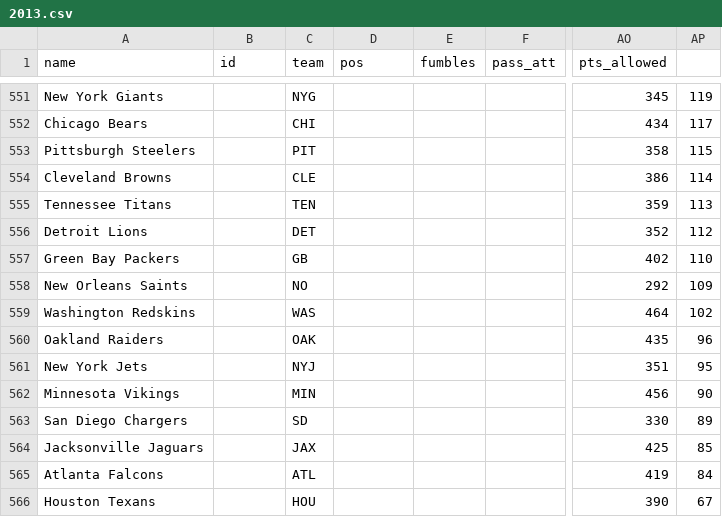
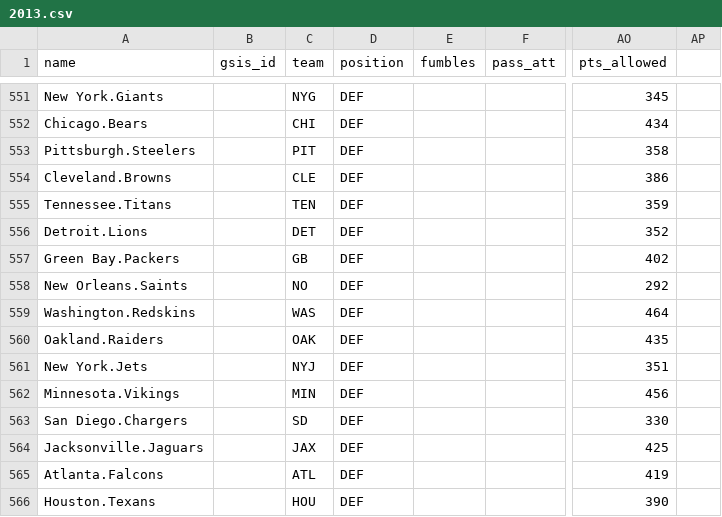
Before and after one commit to kylerm42/gridiron-guru-draft, a CSV file: lib/2013.csv, drawn as a sheet; only a part is shown, gaps mark what is left out; the diff covers the shown part only; the diff names each change by its address in the sheet, - before the commit and + after, or states it on an @@ line.

```diff
--- a/lib/2013.csv
+++ b/lib/2013.csv
-B1: id
+B1: gsis_id
-D1: pos
+D1: position
-A551 (name): New York Giants
+A551 (name): New York.Giants
-D551:D566 (position): (empty)
+D551:D566 (position): DEF
-AP551: 119
+AP551: (empty)
-A552 (name): Chicago Bears
+A552 (name): Chicago.Bears
-AP552: 117
+AP552: (empty)
-A553 (name): Pittsburgh Steelers
+A553 (name): Pittsburgh.Steelers
-AP553: 115
+AP553: (empty)
-A554 (name): Cleveland Browns
+A554 (name): Cleveland.Browns
-AP554: 114
+AP554: (empty)
-A555 (name): Tennessee Titans
+A555 (name): Tennessee.Titans
-AP555: 113
+AP555: (empty)
-A556 (name): Detroit Lions
+A556 (name): Detroit.Lions
-AP556: 112
+AP556: (empty)
-A557 (name): Green Bay Packers
+A557 (name): Green Bay.Packers
-AP557: 110
+AP557: (empty)
-A558 (name): New Orleans Saints
+A558 (name): New Orleans.Saints
-AP558: 109
+AP558: (empty)
-A559 (name): Washington Redskins
+A559 (name): Washington.Redskins
-AP559: 102
+AP559: (empty)
-A560 (name): Oakland Raiders
+A560 (name): Oakland.Raiders
-AP560: 96
+AP560: (empty)
-A561 (name): New York Jets
+A561 (name): New York.Jets
-AP561: 95
+AP561: (empty)
-A562 (name): Minnesota Vikings
+A562 (name): Minnesota.Vikings
-AP562: 90
+AP562: (empty)
-A563 (name): San Diego Chargers
+A563 (name): San Diego.Chargers
-AP563: 89
+AP563: (empty)
-A564 (name): Jacksonville Jaguars
+A564 (name): Jacksonville.Jaguars
-AP564: 85
+AP564: (empty)
-A565 (name): Atlanta Falcons
+A565 (name): Atlanta.Falcons
-AP565: 84
+AP565: (empty)
-A566 (name): Houston Texans
+A566 (name): Houston.Texans
-AP566: 67
+AP566: (empty)
```
Also changed, not shown: 48 edited cells elsewhere in this file, 4 other files.
